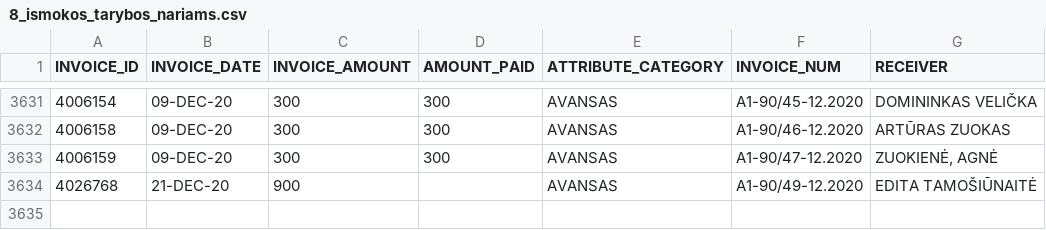
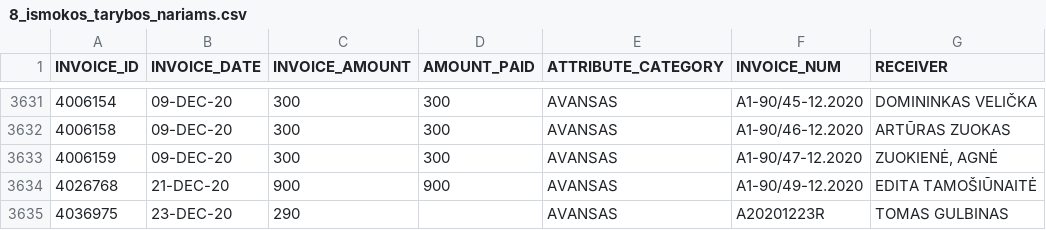
Before and after one commit to vilnius/biudzetas, a CSV file: data/8_ismokos_tarybos_nariams.csv, drawn as a sheet; only a part is shown, gaps mark what is left out.

```diff
--- a/data/8_ismokos_tarybos_nariams.csv
+++ b/data/8_ismokos_tarybos_nariams.csv
@@ -3633,2 +3633,3 @@ INVOICE_ID,INVOICE_DATE,INVOICE_AMOUNT,AMOUNT_PAID,ATTRIBUTE_CATEGORY,INVOICE_NU
 4006159,09-DEC-20,300,300,AVANSAS,A1-90/47-12.2020,"ZUOKIENĖ, AGNĖ		"
-4026768,21-DEC-20,900,,AVANSAS,A1-90/49-12.2020,"EDITA TAMOŠIŪNAITĖ"
+4026768,21-DEC-20,900,900,AVANSAS,A1-90/49-12.2020,"EDITA TAMOŠIŪNAITĖ"
+4036975,23-DEC-20,290,,AVANSAS,A20201223R,"TOMAS GULBINAS"
```
Also changed, not shown: data/6_biudzeto_iplauku_suvestine.csv, data/9_kanceliarines.csv, 5 other files.
